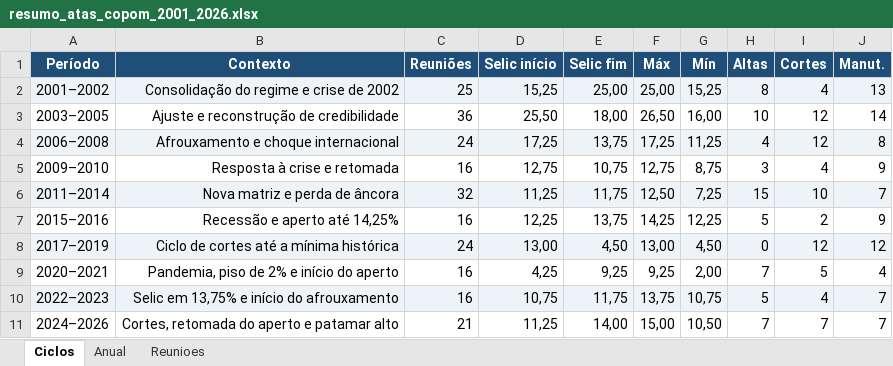
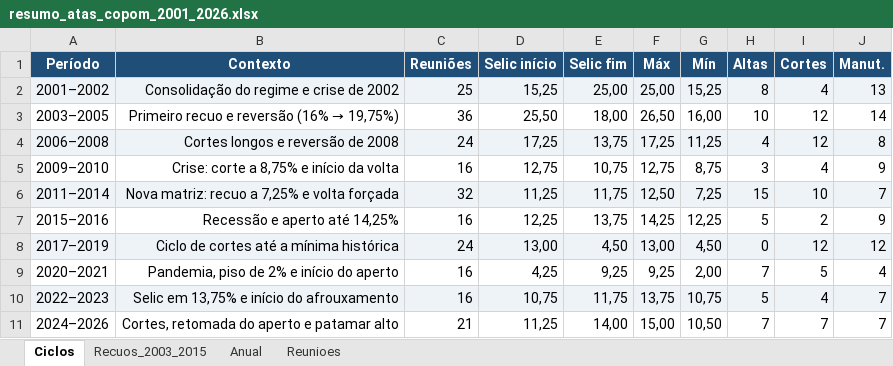
Before and after one commit to cafla19791-tech/SEC--data-analysys, an Excel workbook: output/resumo_atas_copom_2001_2026.xlsx, sheet Ciclos, drawn as a sheet; values as stored, in another font and other column widths than the file's, no borders; the diff names each change by its address in the sheet, - before the commit and + after, or states it on an @@ line.

```diff
--- a/output/resumo_atas_copom_2001_2026.xlsx (sheet Ciclos)
+++ b/output/resumo_atas_copom_2001_2026.xlsx (sheet Ciclos)
+sheet tab: Recuos_2003_2015
@@ B3 (Contexto): Ajuste e reconstrução de credibilidade → Primeiro recuo e reversão (16% → 19,75%) @@
-B4 (Contexto): Afrouxamento e choque internacional
+B4 (Contexto): Cortes longos e reversão de 2008
-B5 (Contexto): Resposta à crise e retomada
+B5 (Contexto): Crise: corte a 8,75% e início da volta
-B6 (Contexto): Nova matriz e perda de âncora
+B6 (Contexto): Nova matriz: recuo a 7,25% e volta forçada
```
Also changed, not shown: 7 other files.
